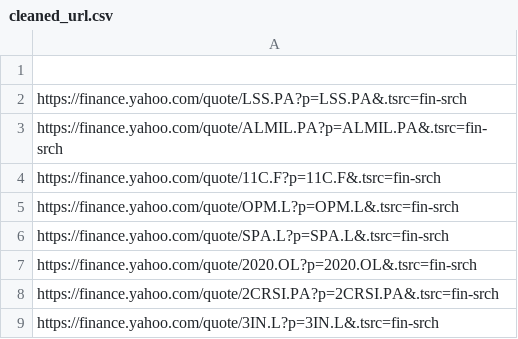
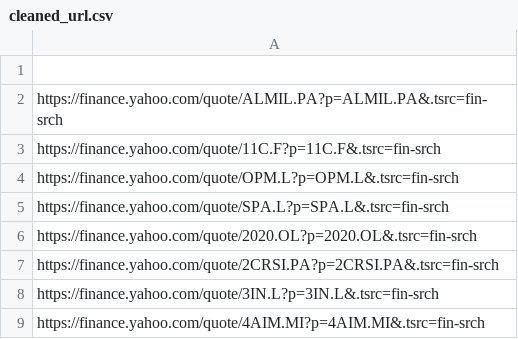
Before and after one commit to thibaultm955/share_dashboard, a CSV file: cleaned_url.csv, drawn as a sheet; only a part is shown; the shorter side is filled out with more unchanged rows.

```diff
--- a/cleaned_url.csv
+++ b/cleaned_url.csv
@@ -1,3 +1,2 @@
 
-https://finance.yahoo.com/quote/LSS.PA?p=LSS.PA&.tsrc=fin-srch
 https://finance.yahoo.com/quote/ALMIL.PA?p=ALMIL.PA&.tsrc=fin-srch
```
Also changed, not shown: 1 other file.
